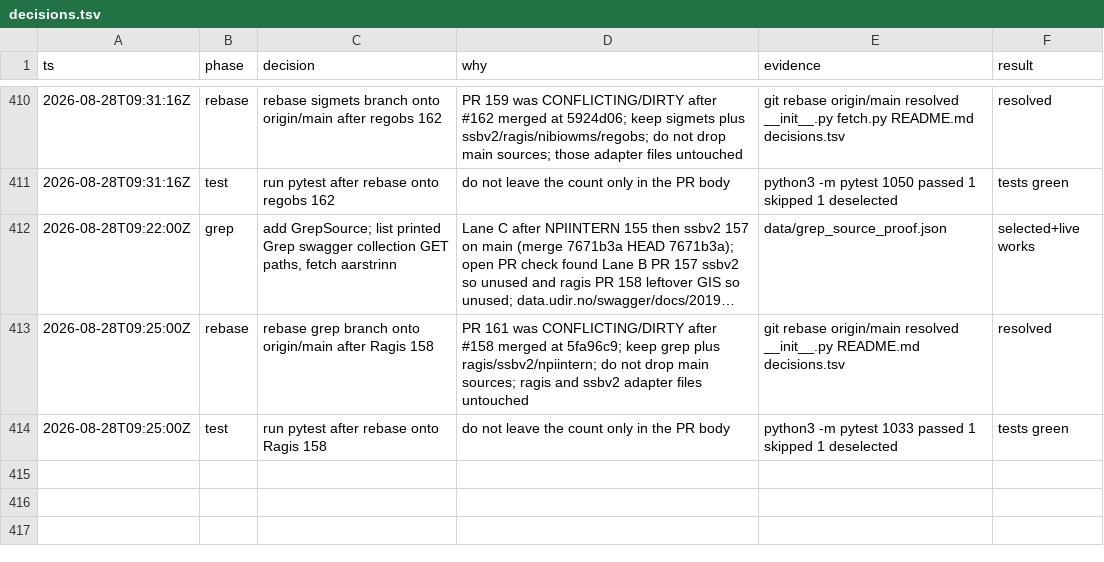
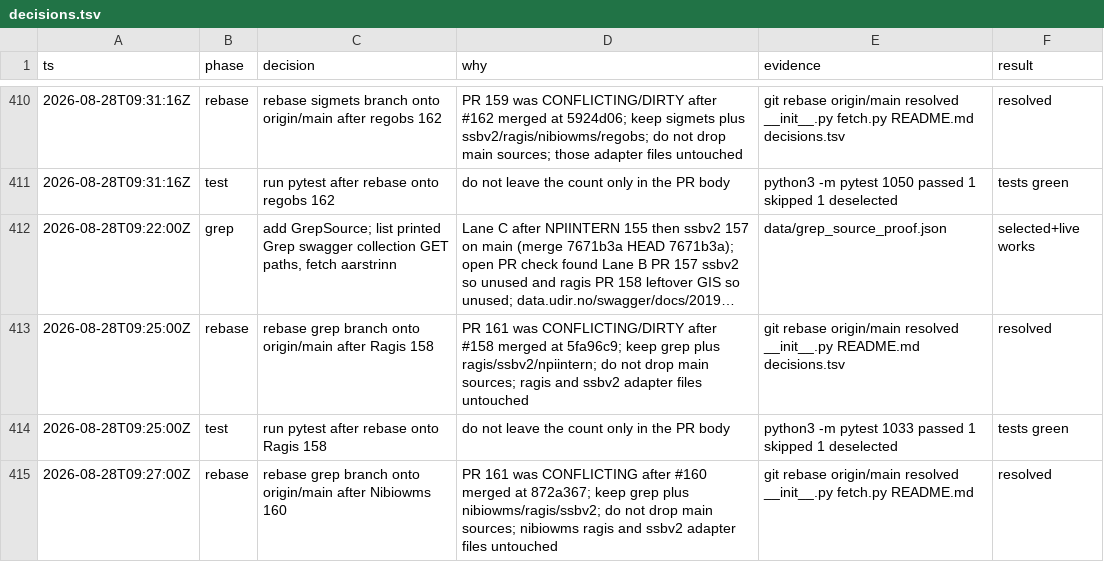
Before and after one commit to Solvelangseth/public-data-agent, a TSV file: decisions.tsv, drawn as a sheet; only a part is shown, gaps mark what is left out; long unchanged cells end in ….

```diff
--- a/decisions.tsv
+++ b/decisions.tsv
@@ -414 +414,2 @@ ts	phase	decision	why	evidence	result
 2026-08-28T09:25:00Z	test	run pytest after rebase onto Ragis 158	do not leave the count only in the PR body	python3 -m pytest 1033 passed 1 skipped 1 deselected	tests green
+2026-08-28T09:27:00Z	rebase	rebase grep branch onto origin/main after Nibiowms 160	PR 161 was CONFLICTING after #160 merged at 872a367; keep grep plus nibiowms/ragis/ssbv2; do not drop main sources; nibiowms ragis and ssbv2 adapter files untouched	git rebase origin/main resolved __init__.py fetch.py README.md	resolved
```
